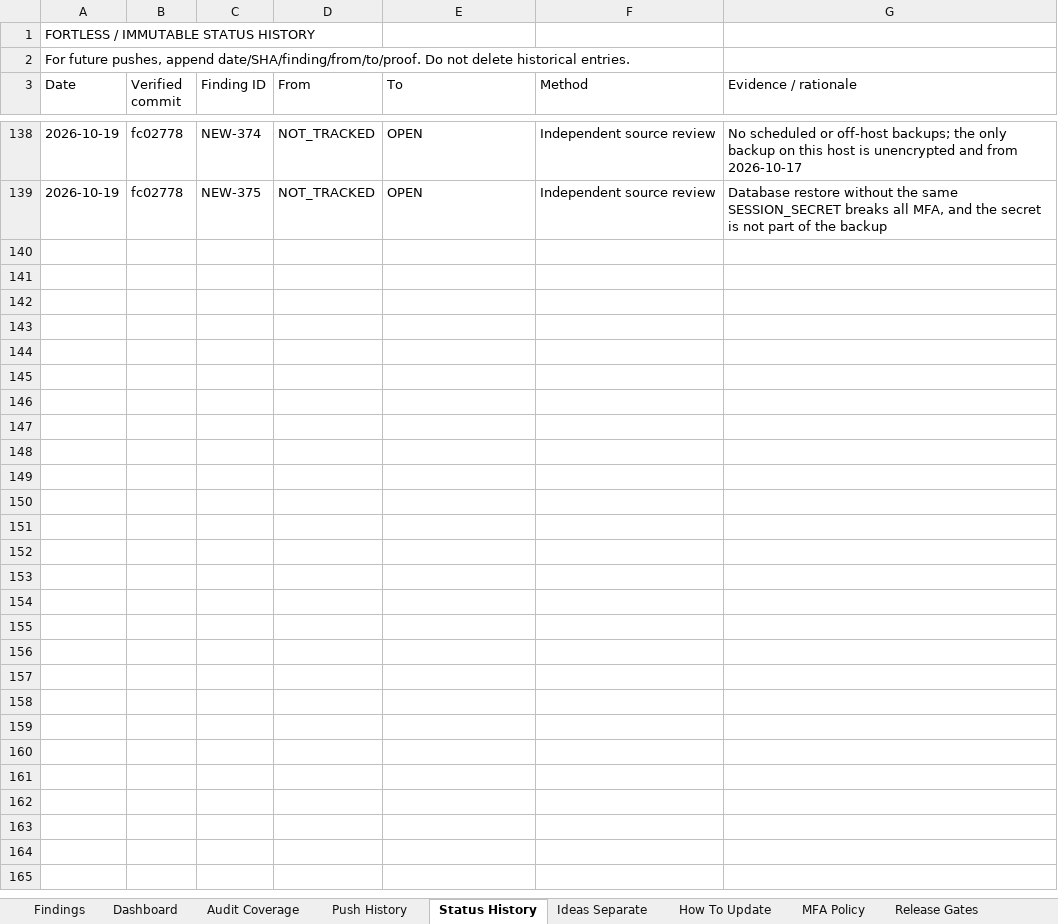
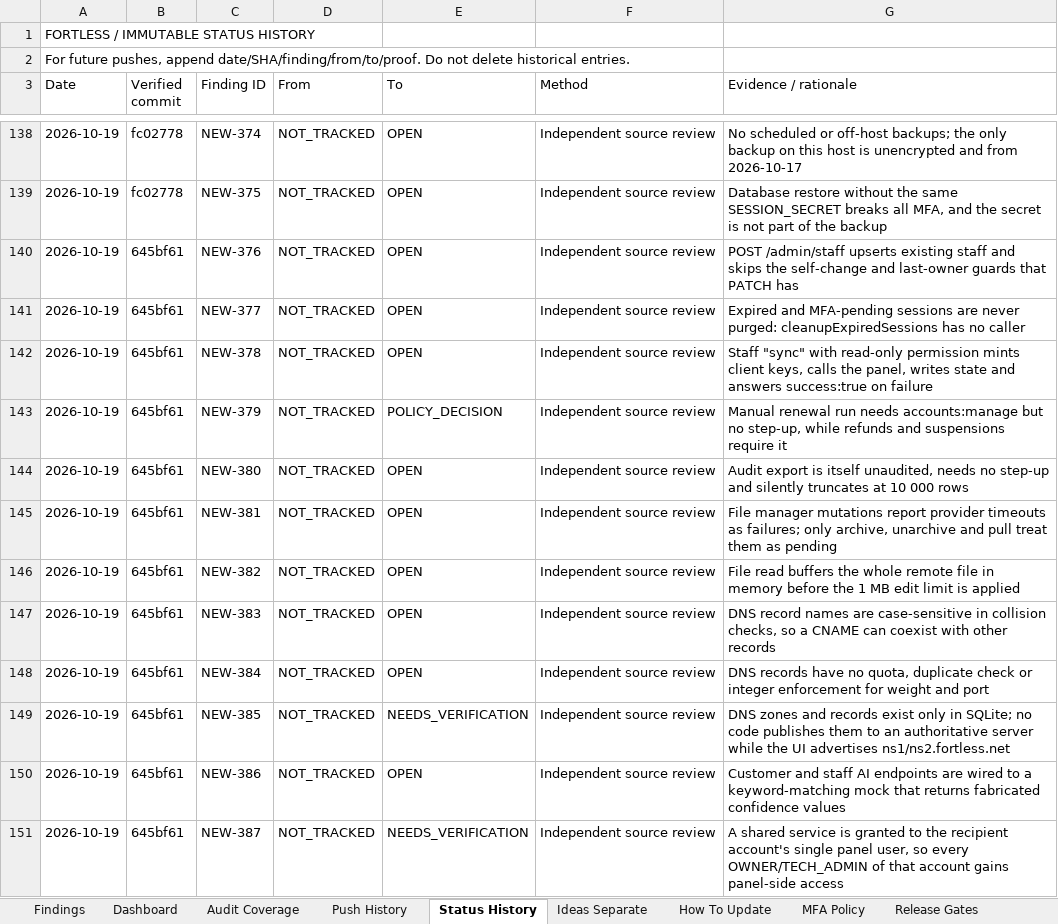
Before and after one commit to trencito42/fortless, an Excel workbook: audits/FORTLESS_MASTER_SECURITY_UI_BUG_TRACKER.xlsx, sheet Status History, drawn as a sheet; only a part is shown, gaps mark what is left out; values as stored, in another font and other column widths than the file's, no borders; the diff names each change by its address in the sheet, - before the commit and + after, or states it on an @@ line.

```diff
--- a/audits/FORTLESS_MASTER_SECURITY_UI_BUG_TRACKER.xlsx (sheet Status History)
+++ b/audits/FORTLESS_MASTER_SECURITY_UI_BUG_TRACKER.xlsx (sheet Status History)
+row 140: 2026-10-19 | 645bf61 | NEW-376 | NOT_TRACKED | OPEN | Independent source review | POST /admin/staff upserts existing staff and skips the self-change and last-owner guards that PATCH has
+row 141: 2026-10-19 | 645bf61 | NEW-377 | NOT_TRACKED | OPEN | Independent source review | Expired and MFA-pending sessions are never purged: cleanupExpiredSessions has no caller
+row 142: 2026-10-19 | 645bf61 | NEW-378 | NOT_TRACKED | OPEN | Independent source review | Staff "sync" with read-only permission mints client keys, calls the panel, writes state and answers success:true on failure
+row 143: 2026-10-19 | 645bf61 | NEW-379 | NOT_TRACKED | POLICY_DECISION | Independent source review | Manual renewal run needs accounts:manage but no step-up, while refunds and suspensions require it
+row 144: 2026-10-19 | 645bf61 | NEW-380 | NOT_TRACKED | OPEN | Independent source review | Audit export is itself unaudited, needs no step-up and silently truncates at 10 000 rows
+row 145: 2026-10-19 | 645bf61 | NEW-381 | NOT_TRACKED | OPEN | Independent source review | File manager mutations report provider timeouts as failures; only archive, unarchive and pull treat them as pending
+row 146: 2026-10-19 | 645bf61 | NEW-382 | NOT_TRACKED | OPEN | Independent source review | File read buffers the whole remote file in memory before the 1 MB edit limit is applied
+row 147: 2026-10-19 | 645bf61 | NEW-383 | NOT_TRACKED | OPEN | Independent source review | DNS record names are case-sensitive in collision checks, so a CNAME can coexist with other records
+row 148: 2026-10-19 | 645bf61 | NEW-384 | NOT_TRACKED | OPEN | Independent source review | DNS records have no quota, duplicate check or integer enforcement for weight and port
+row 149: 2026-10-19 | 645bf61 | NEW-385 | NOT_TRACKED | NEEDS_VERIFICATION | Independent source review | DNS zones and records exist only in SQLite; no code publishes them to an authoritative server while the UI advertises ns1/ns2.fortless.net
+row 150: 2026-10-19 | 645bf61 | NEW-386 | NOT_TRACKED | OPEN | Independent source review | Customer and staff AI endpoints are wired to a keyword-matching mock that returns fabricated confidence values
+row 151: 2026-10-19 | 645bf61 | NEW-387 | NOT_TRACKED | NEEDS_VERIFICATION | Independent source review | A shared service is granted to the recipient account's single panel user, so every OWNER/TECH_ADMIN of that account gains panel-side access
```
Also changed, not shown: sheet Findings, sheet Audit Coverage, sheet Dashboard, sheet Push History, 2 other files.
